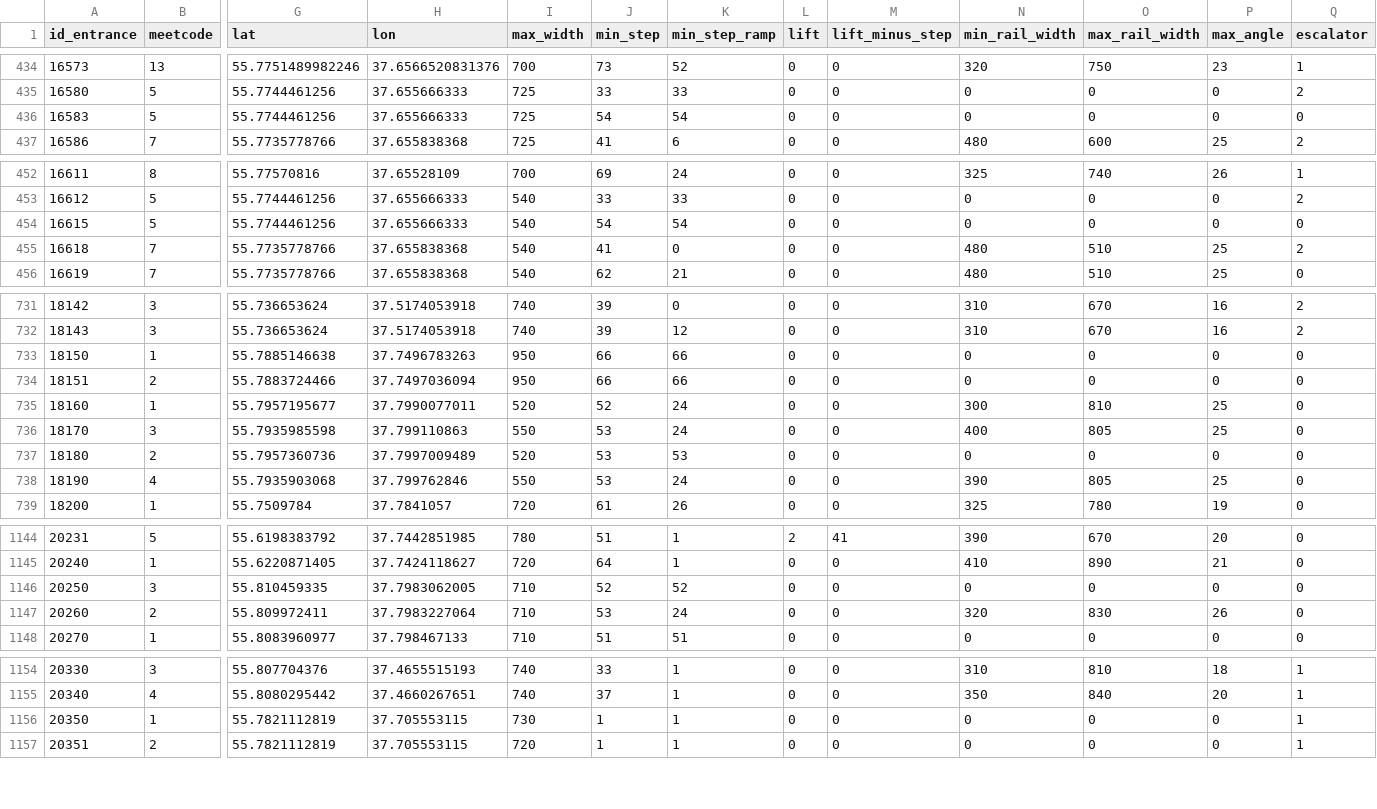
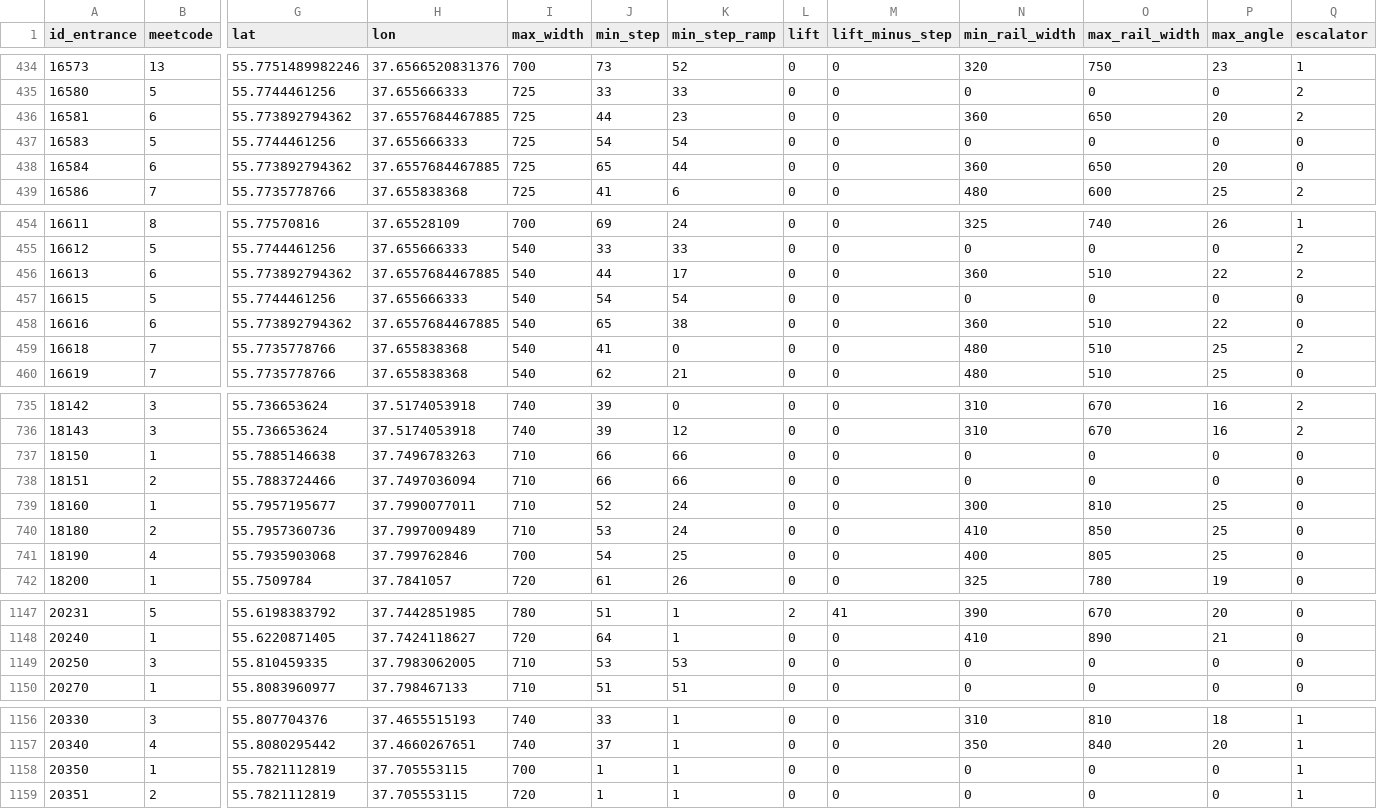
Before and after one commit to nextgis/metro4all, a CSV file: data/msk/portals.csv, drawn as a sheet; only a part is shown, gaps mark what is left out; removed rows and columns are numbered as before the commit, all else as after; rows hold the shown columns only; the diff covers the shown part only; the diff names each change by its address in the sheet, - before the commit and + after, or states it on an @@ line.

Commit message:
update portals

```diff
--- a/data/msk/portals.csv
+++ b/data/msk/portals.csv
+row 436: 16581 | 6 | 55.773892794362 | 37.6557684467885 | 725 | 44 | 23 | 0 | 0 | 360 | 650 | 20 | 2
+row 438: 16584 | 6 | 55.773892794362 | 37.6557684467885 | 725 | 65 | 44 | 0 | 0 | 360 | 650 | 20 | 0
+row 456: 16613 | 6 | 55.773892794362 | 37.6557684467885 | 540 | 44 | 17 | 0 | 0 | 360 | 510 | 22 | 2
+row 458: 16616 | 6 | 55.773892794362 | 37.6557684467885 | 540 | 65 | 38 | 0 | 0 | 360 | 510 | 22 | 0
-I737:I738 (max_width): 950
+I737:I738 (max_width): 710
-I739 (max_width): 520
+I739 (max_width): 710
-row 736: 18170 | 3 | 55.7935985598 | 37.799110863 | 550 | 53 | 24 | 0 | 0 | 400 | 805 | 25 | 0
-I740 (max_width): 520
+I740 (max_width): 710
-K740 (min_step_ramp): 53
+K740 (min_step_ramp): 24
-N740 (min_rail_width): 0
+N740 (min_rail_width): 410
-O740 (max_rail_width): 0
+O740 (max_rail_width): 850
-P740 (max_angle): 0
+P740 (max_angle): 25
-I741 (max_width): 550
+I741 (max_width): 700
-J741 (min_step): 53
+J741 (min_step): 54
-K741 (min_step_ramp): 24
+K741 (min_step_ramp): 25
-N741 (min_rail_width): 390
+N741 (min_rail_width): 400
-J1149 (min_step): 52
+J1149 (min_step): 53
-K1149 (min_step_ramp): 52
+K1149 (min_step_ramp): 53
-row 1147: 20260 | 2 | 55.809972411 | 37.7983227064 | 710 | 53 | 24 | 0 | 0 | 320 | 830 | 26 | 0
-I1158 (max_width): 730
+I1158 (max_width): 700
```
Also changed, not shown: 61 edited cells elsewhere in this file.
